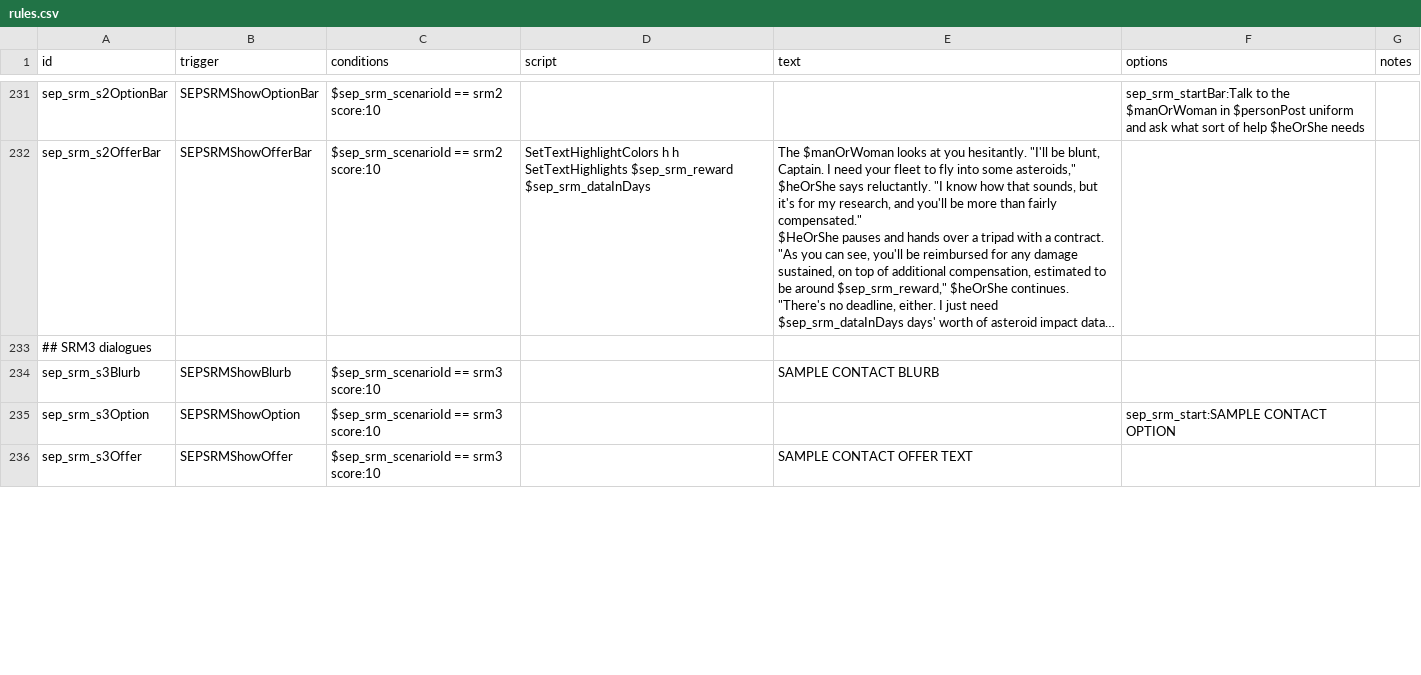
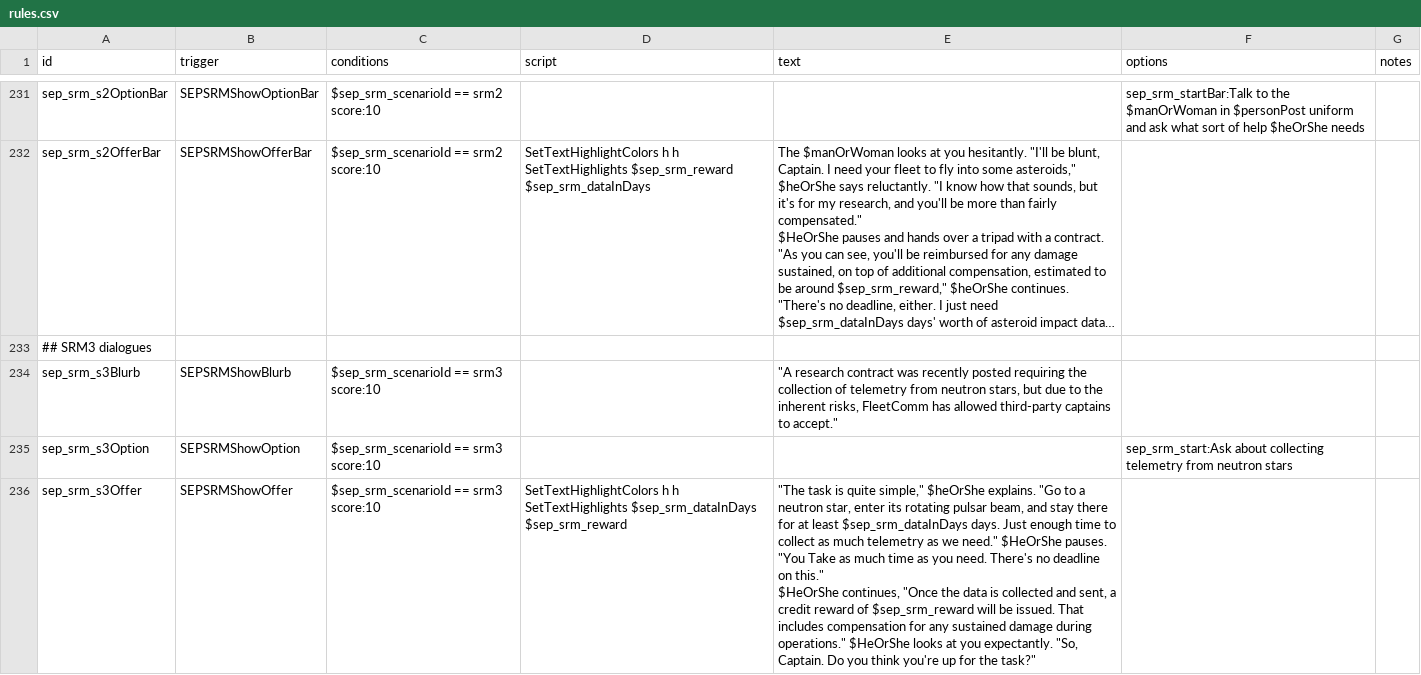
Before and after one commit to AudaxLudos/sector-expansion-pack, a CSV file: data/campaign/rules.csv, drawn as a sheet; only a part is shown, gaps mark what is left out; long unchanged cells end in …; ↵ is a line break in a cell; the diff covers the shown part only; the diff names each change by its address in the sheet, - before the commit and + after, or states it on an @@ line.

Commit message:
Add neutron star space research mission scenario

```diff
--- a/data/campaign/rules.csv
+++ b/data/campaign/rules.csv
-E234 (text): SAMPLE CONTACT BLURB
+E234 (text): "A research contract was recently posted requiring the collection of telemetry from neutron stars, but due to the inherent risks, FleetComm has allowed third-party captains to accept."
-F235 (options): sep_srm_start:SAMPLE CONTACT OPTION
+F235 (options): sep_srm_start:Ask about collecting telemetry from neutron stars
-D236 (script): (empty)
+D236 (script): SetTextHighlightColors h h ↵ SetTextHighlights $sep_srm_dataInDays $sep_srm_reward
-E236 (text): SAMPLE CONTACT OFFER TEXT
+E236 (text): "The task is quite simple," $heOrShe explains. "Go to a neutron star, enter its rotating pulsar beam, and stay there for at least $sep_srm_dataInDays days. Just enough time to collect as much telemetry as we need." $HeOrShe pauses. "You Take as much time as you need. There's no deadline on this." ↵ $HeOrShe continues, "Once the data is collected and sent, a credit reward of $sep_srm_reward will be issued. That includes compensation for any sustained damage during operations." $HeOrShe looks at you expectantly. "So, Captain. Do you think you're up for the task?"
```
Also changed, not shown: 4 edited cells elsewhere in this file.
